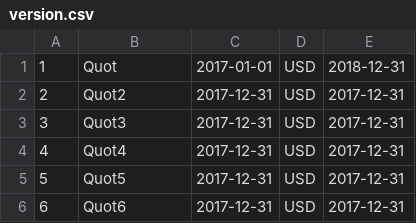
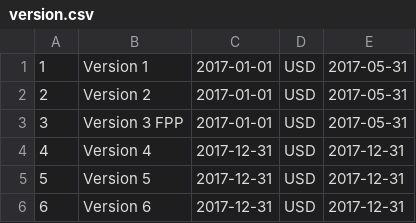
Before and after one commit to apratasenia/FPUI, a CSV file: plandb/src/import/version.csv, drawn as a sheet.

```diff
--- a/plandb/src/import/version.csv
+++ b/plandb/src/import/version.csv
@@ -1,6 +1,6 @@
-1, Quot,2017-01-01,USD,2018-12-31
-2, Quot2,2017-12-31,USD,2017-12-31
-3, Quot3,2017-12-31,USD,2017-12-31
-4, Quot4,2017-12-31,USD,2017-12-31
-5, Quot5,2017-12-31,USD,2017-12-31
-6, Quot6,2017-12-31,USD,2017-12-31
+1, Version 1,2017-01-01,USD,2017-05-31
+2, Version 2,2017-01-01,USD,2017-05-31
+3, Version 3 FPP,2017-01-01,USD,2017-05-31
+4, Version 4,2017-12-31,USD,2017-12-31
+5, Version 5,2017-12-31,USD,2017-12-31
+6, Version 6,2017-12-31,USD,2017-12-31
```
Also changed, not shown: plandb/src/import/TCURF.csv, 54 other files.
